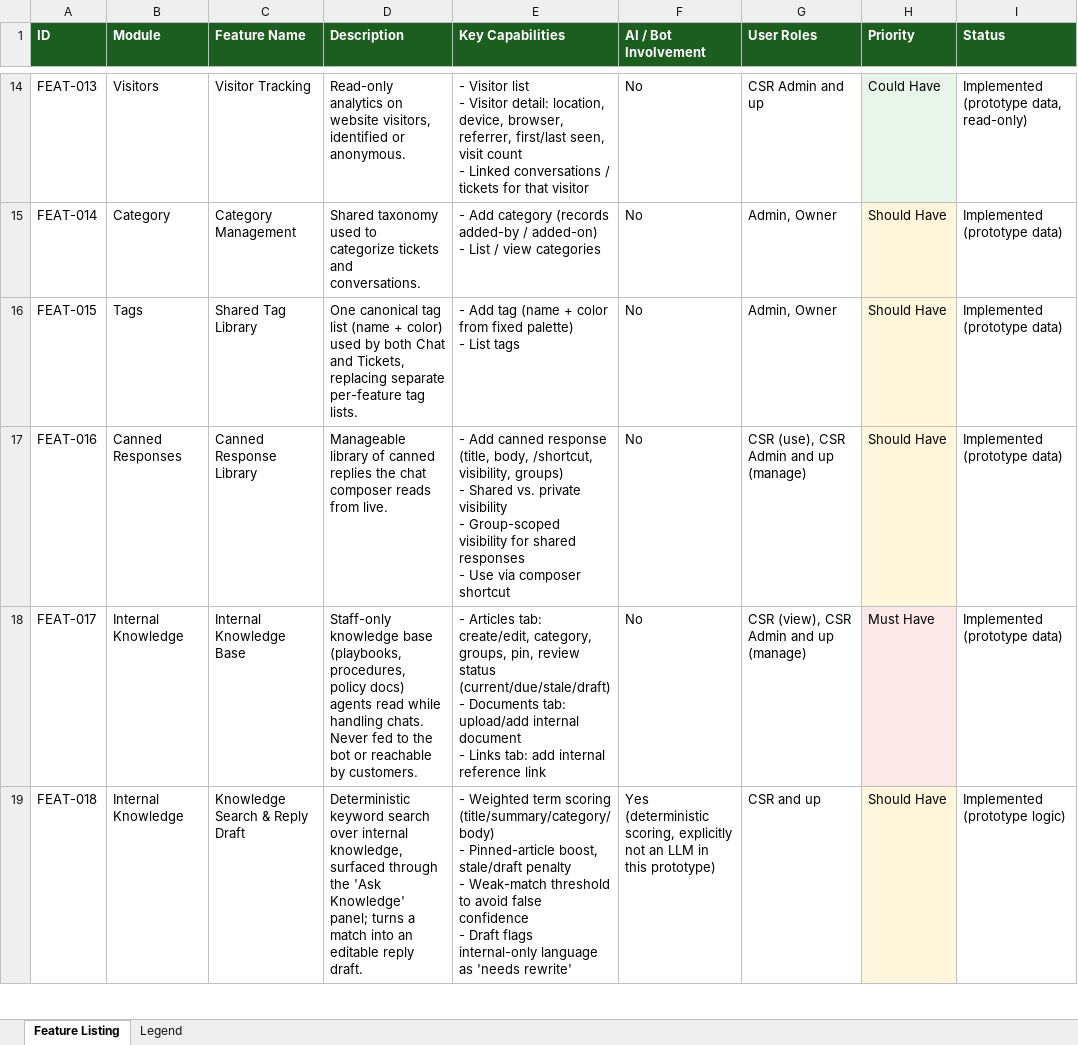
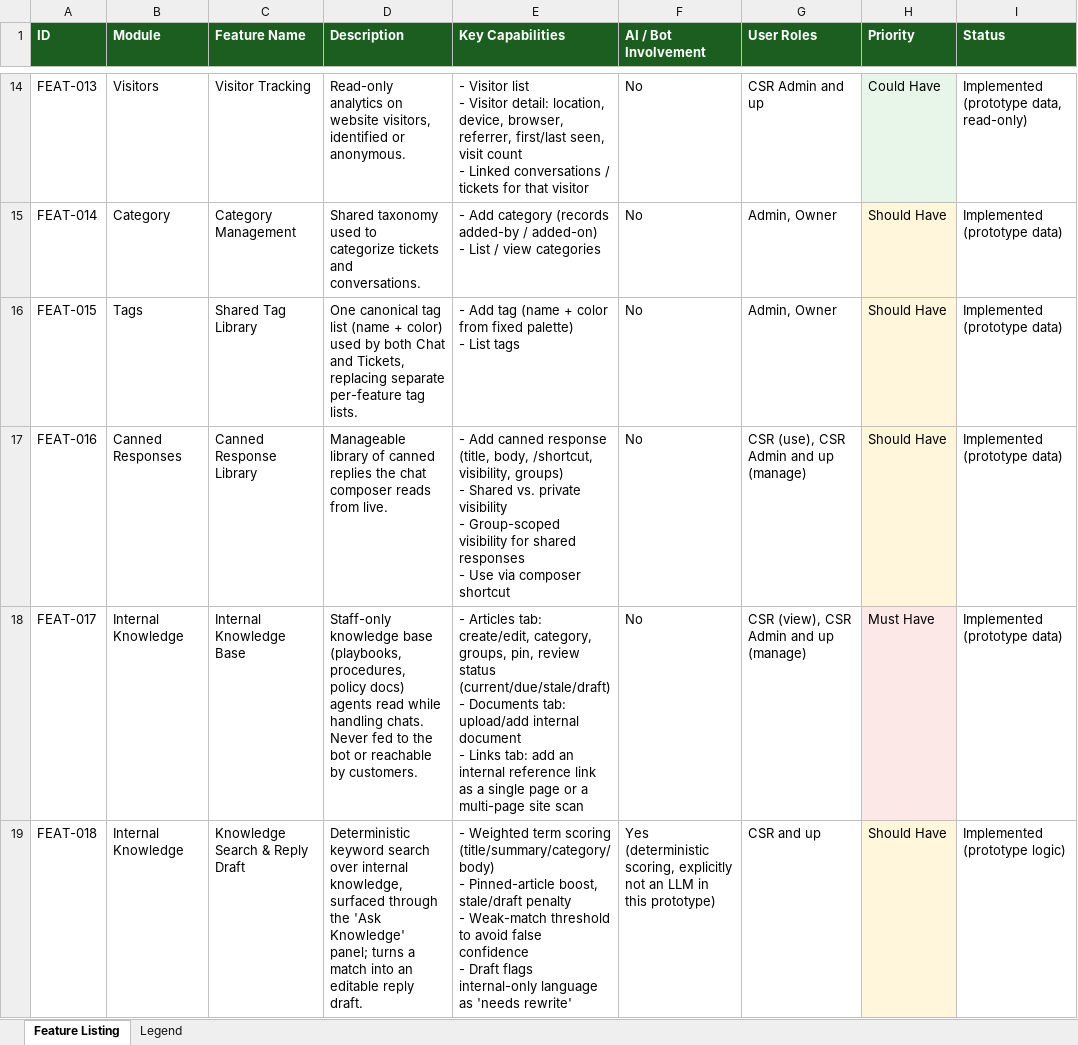
Before and after one commit to bimeshaitc/Chatbot, an Excel workbook: docs/v1/Mercury_V1_Feature_Listing.xlsx, sheet Feature Listing, drawn as a sheet; only a part is shown, gaps mark what is left out; values as stored, in another font and other column widths than the file's, no borders; the diff covers the shown part only; the diff names each change by its address in the sheet, - before the commit and + after, or states it on an @@ line.

```diff
--- a/docs/v1/Mercury_V1_Feature_Listing.xlsx (sheet Feature Listing)
+++ b/docs/v1/Mercury_V1_Feature_Listing.xlsx (sheet Feature Listing)
-E18 (Key Capabilities): …tab: add internal reference link
+E18 (Key Capabilities): …tab: add an internal reference link as a single page or a multi-page site scan
```
Also changed, not shown: 6 edited cells elsewhere in this sheet, 21 other files.
